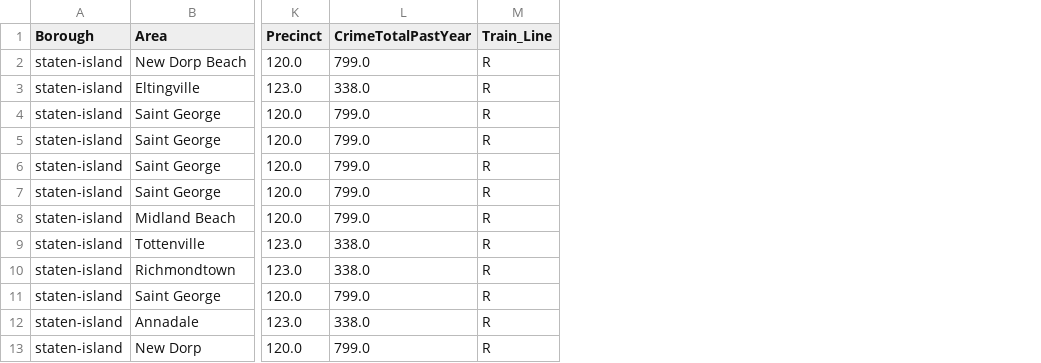
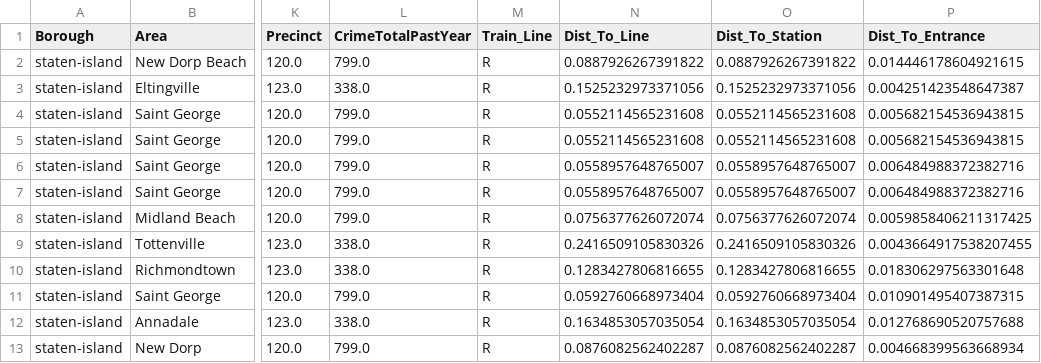
Before and after one commit to williamdarkocode/Postcode, a CSV file: AnalysisReadyDataFrames/stat_df.csv, drawn as a sheet; only a part is shown, gaps mark what is left out; the diff names each change by its address in the sheet, - before the commit and + after, or states it on an @@ line.

```diff
--- a/AnalysisReadyDataFrames/stat_df.csv
+++ b/AnalysisReadyDataFrames/stat_df.csv
+column N (Dist_To_Line), rows 2-13: 0.0887926267391822 | 0.1525232973371056 | 0.0552114565231608 | 0.0552114565231608 | 0.0558957648765007 | 0.0558957648765007 | 0.0756377626072074 | 0.2416509105830326 | 0.1283427806816655 | 0.0592760668973404 | 0.1634853057035054 | 0.0876082562402287
+column O (Dist_To_Station), rows 2-13: 0.0887926267391822 | 0.1525232973371056 | 0.0552114565231608 | 0.0552114565231608 | 0.0558957648765007 | 0.0558957648765007 | 0.0756377626072074 | 0.2416509105830326 | 0.1283427806816655 | 0.0592760668973404 | 0.1634853057035054 | 0.0876082562402287
+column P (Dist_To_Entrance), rows 2-13: 0.014446178604921615 | 0.004251423548647387 | 0.005682154536943815 | 0.005682154536943815 | 0.006484988372382716 | 0.006484988372382716 | 0.0059858406211317425 | 0.0043664917538207455 | 0.018306297563301648 | 0.010901495407387315 | 0.012768690520757688 | 0.004668399563668934
```
Also changed, not shown: 4 other files.
